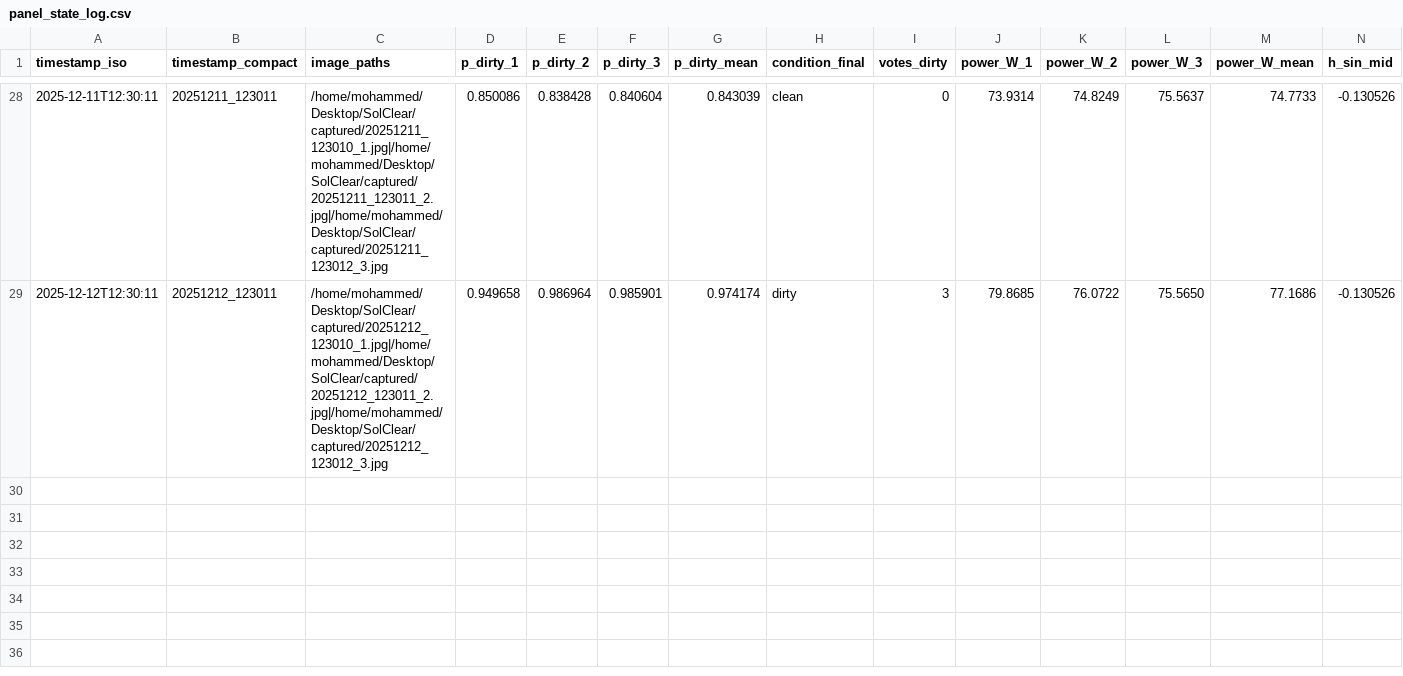
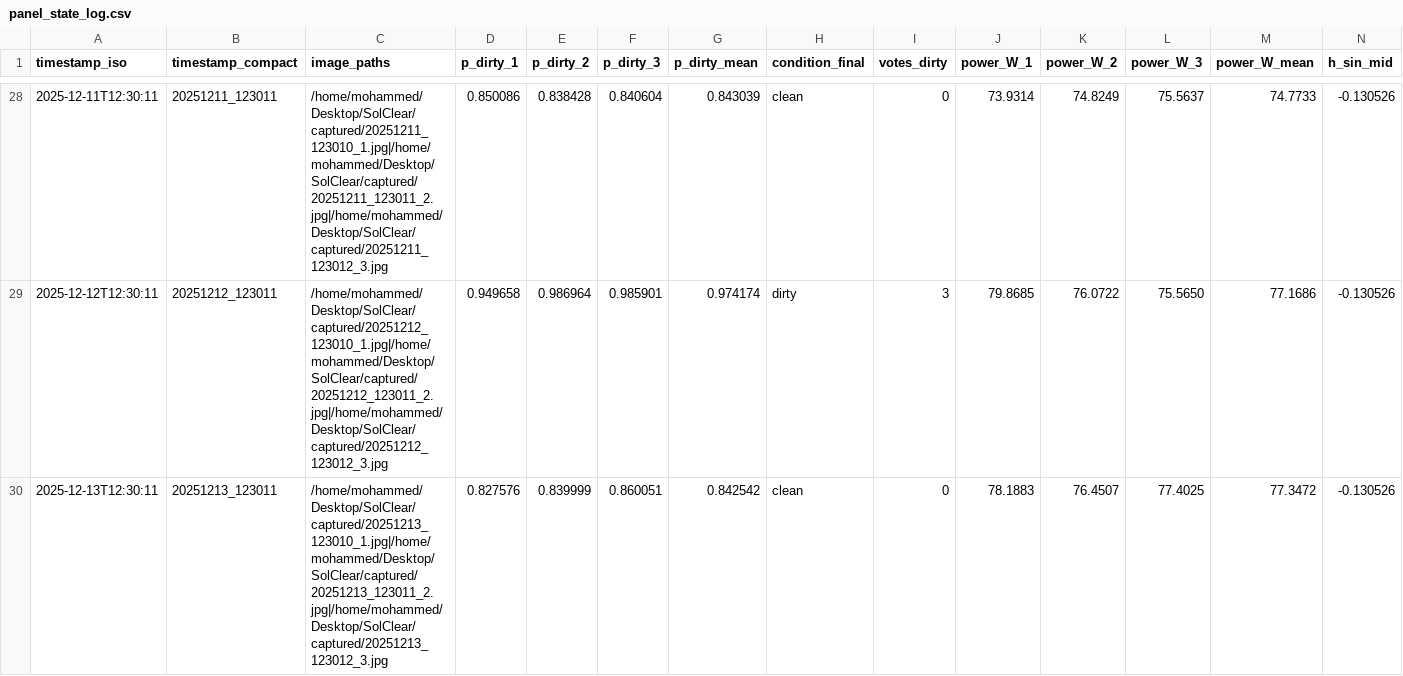
Before and after one commit to m121213m/solclear-iot-dashboard, a CSV file: panel_state_log.csv, drawn as a sheet; only a part is shown, gaps mark what is left out; rows hold the shown columns only; the diff names each change by its address in the sheet, - before the commit and + after, or states it on an @@ line.

Commit message:
Auto update panel_state_log.csv at 2025-12-13 12:35:13

```diff
--- a/panel_state_log.csv
+++ b/panel_state_log.csv
+row 30: 2025-12-13T12:30:11 | 20251213_123011 | /home/mohammed/Desktop/SolClear/captured/20251213_123010_1.jpg|/home/mohammed/Desktop/SolClear/captured/20251213_123011_2.jpg|/home/mohammed/Desktop/SolClear/captured/20251213_123012_3.jpg | 0.827576 | 0.839999 | 0.860051 | 0.842542 | clean | 0 | 78.1883 | 76.4507 | 77.4025 | 77.3472 | -0.130526
```
